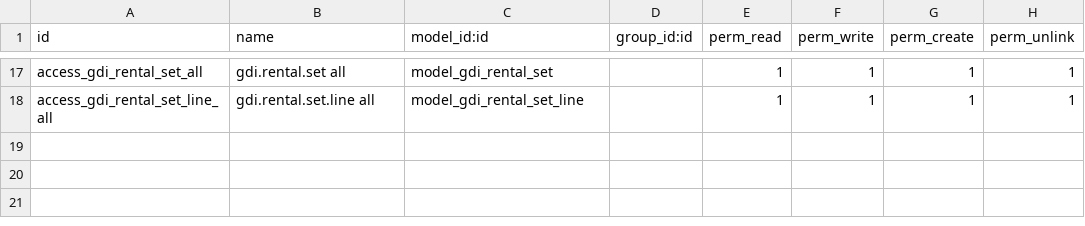
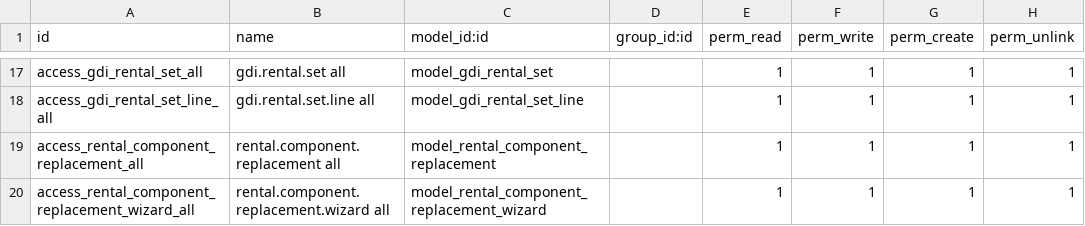
Before and after one commit to erpkita/gdi_rental, a CSV file: security/ir.model.access.csv, drawn as a sheet; only a part is shown, gaps mark what is left out.

Commit message:
Update rental module

```diff
--- a/security/ir.model.access.csv
+++ b/security/ir.model.access.csv
@@ -18 +18,3 @@ access_gdi_rental_set_all,gdi.rental.set all,model_gdi_rental_set,,1,1,1,1
 access_gdi_rental_set_line_all,gdi.rental.set.line all,model_gdi_rental_set_line,,1,1,1,1
+access_rental_component_replacement_all,rental.component.replacement all,model_rental_component_replacement,,1,1,1,1
+access_rental_component_replacement_wizard_all,rental.component.replacement.wizard all,model_rental_component_replacement_wizard,,1,1,1,1
```
Also changed, not shown: 30 other files.
